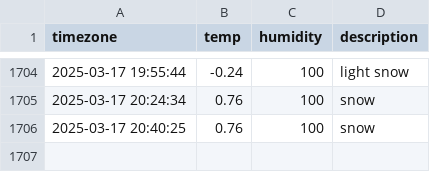
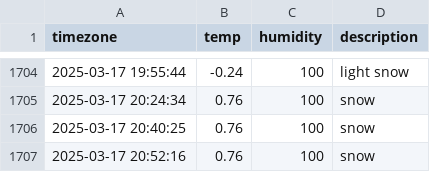
Before and after one commit to osmanthus0204/seoul_weather, a CSV file: seoul_weather.csv, drawn as a sheet; only a part is shown, gaps mark what is left out; the diff names each change by its address in the sheet, - before the commit and + after, or states it on an @@ line.

```diff
--- a/seoul_weather.csv
+++ b/seoul_weather.csv
+row 1707: 2025-03-17 20:52:16 | 0.76 | 100 | snow
```
